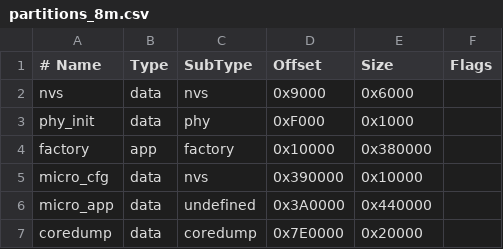
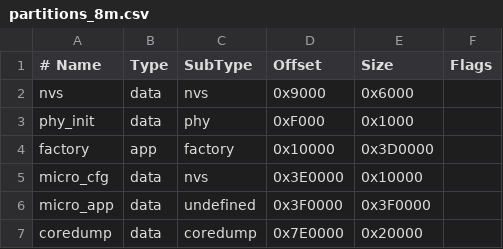
Before and after one commit to dereking/micros, a CSV file: firmware/micro-os-esp32/partitions_8m.csv, drawn as a sheet.

Commit message:
feat(host-esp32): add clock, NVS, SD storage and HTTPS
- micro_clock (SNTP wall clock), micro_kv (NVS-backed per-App KV/config) and micro_sd (SPI + CH422G chip-select + FATFS mount at /sdcard, Apps sandboxed to /sdcard/micros/apps/<app-id>).
- micro_wifi HTTP client gains methods, request headers and the TLS certificate bundle; the ESP host wires kv/config/storage/json/net and reports unsupported audio.
- LVGL app bar with live clock/Wi-Fi and close, shell MBC boot path, partition table widened for the app image, sdkconfig defaults and partition-layout test updates.
- Update the ESP32 foundation spec's implementation-status notes (shell as an MBC App, host-owned app bar, no trusted error page in this slice).

```diff
--- a/firmware/micro-os-esp32/partitions_8m.csv
+++ b/firmware/micro-os-esp32/partitions_8m.csv
@@ -3,5 +3,5 @@ nvs,          data, nvs,       0x9000,   0x6000,
 phy_init,     data, phy,       0xF000,   0x1000,
-factory,      app,  factory,   0x10000,  0x380000,
-micro_cfg,    data, nvs,       0x390000, 0x10000,
-micro_app,    data, undefined, 0x3A0000, 0x440000,
+factory,      app,  factory,   0x10000,  0x3D0000,
+micro_cfg,    data, nvs,       0x3E0000, 0x10000,
+micro_app,    data, undefined, 0x3F0000, 0x3F0000,
 coredump,     data, coredump,  0x7E0000, 0x20000,
```
Also changed, not shown: 35 other files.
